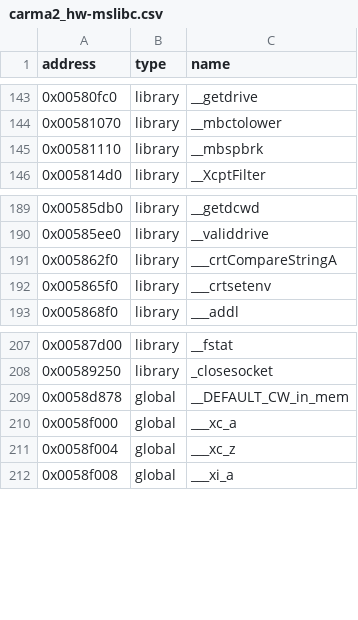
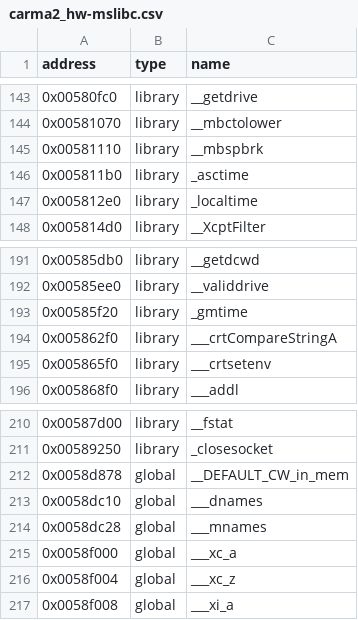
Before and after one commit to dethrace-labs/rec2, a CSV file: reccmp/carma2_hw-mslibc.csv, drawn as a sheet; only a part is shown, gaps mark what is left out; the diff names each change by its address in the sheet, - before the commit and + after, or states it on an @@ line.

```diff
--- a/reccmp/carma2_hw-mslibc.csv
+++ b/reccmp/carma2_hw-mslibc.csv
+row 146: 0x005811b0 | library | _asctime
+row 147: 0x005812e0 | library | _localtime
+row 193: 0x00585f20 | library | _gmtime
+row 213: 0x0058dc10 | global | ___dnames
+row 214: 0x0058dc28 | global | ___mnames
```
Also changed, not shown: 2 other files.
